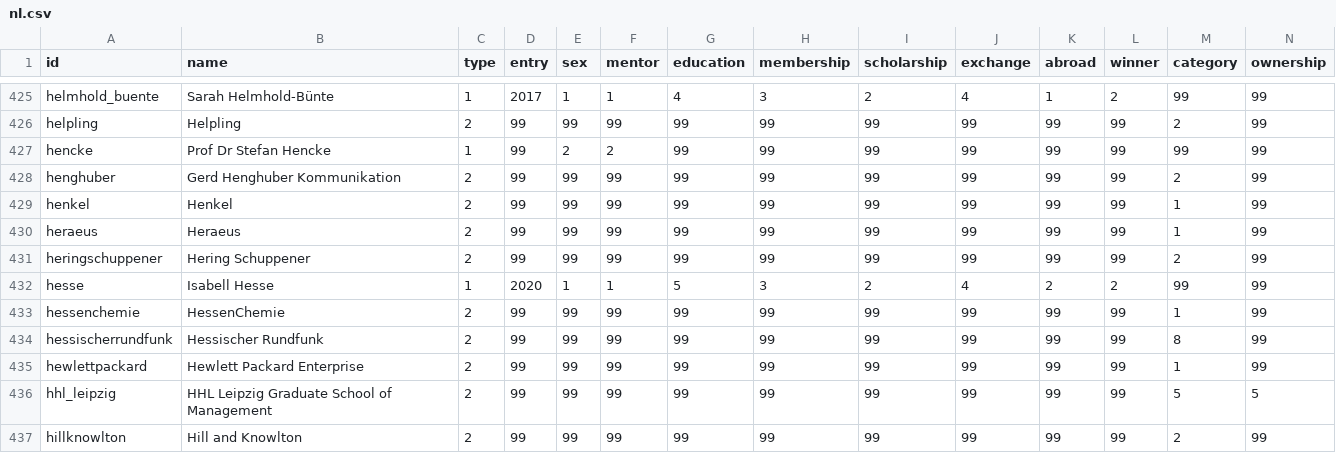
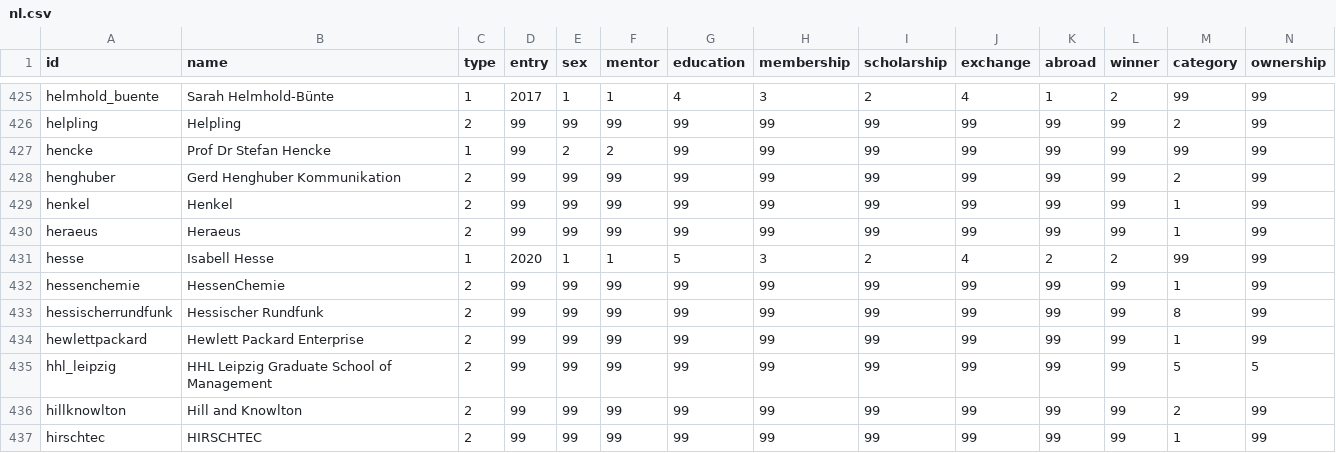
Before and after one commit to hb062/BA_30u30, a CSV file: nl.csv, drawn as a sheet; only a part is shown, gaps mark what is left out; the shorter side is filled out with more unchanged rows; rows hold the shown columns only; the diff names each change by its address in the sheet, - before the commit and + after, or states it on an @@ line.

Commit message:
Update nl.csv

```diff
--- a/nl.csv
+++ b/nl.csv
-row 431: heringschuppener | Hering Schuppener | 2 | 99 | 99 | 99 | 99 | 99 | 99 | 99 | 99 | 99 | 2 | 99
```
